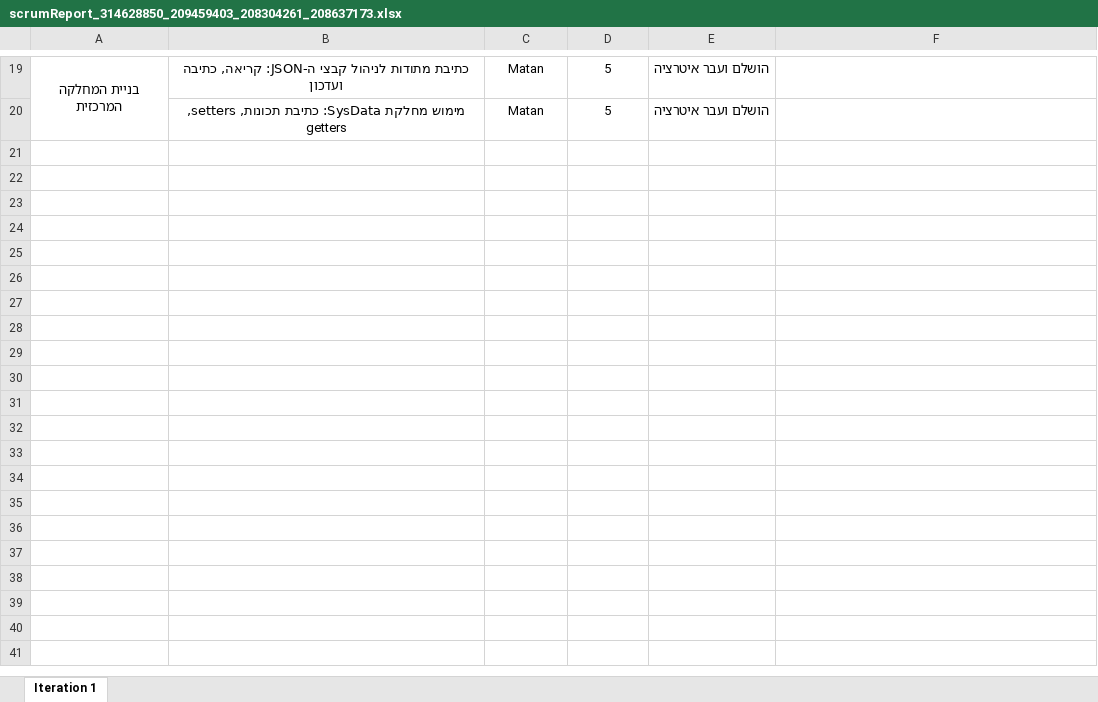
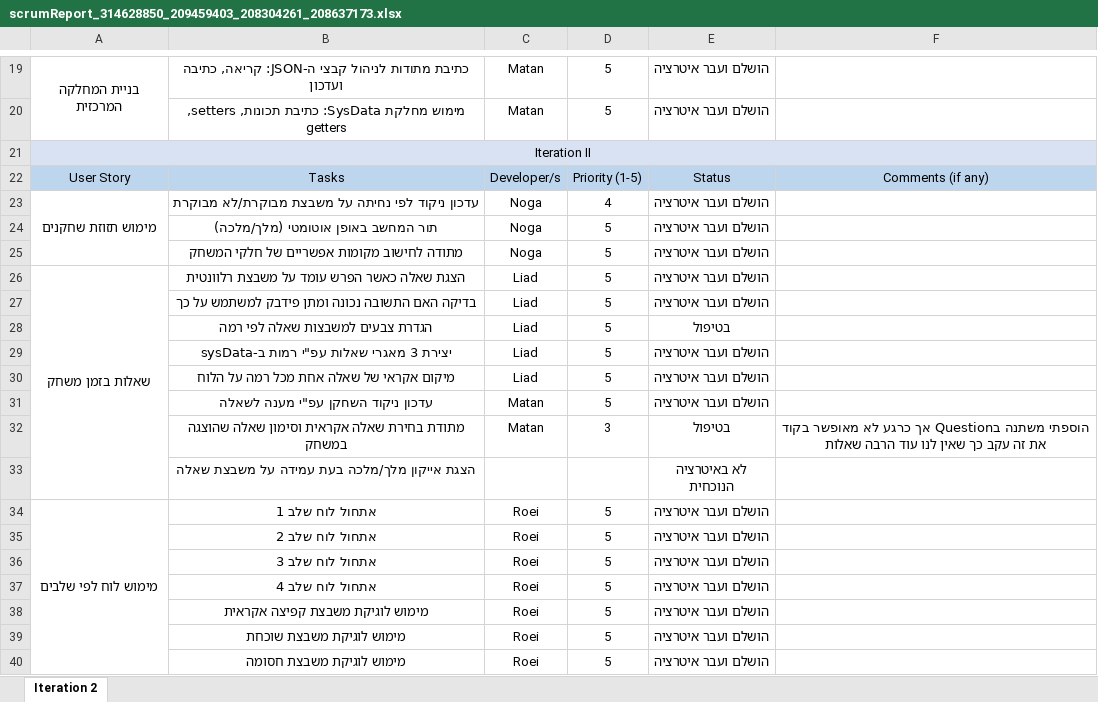
Before and after one commit to roeiKriger/Hawk, an Excel workbook: scrumReport_314628850_209459403_208304261_208637173.xlsx, sheet Iteration 2, drawn as a sheet; only a part is shown, gaps mark what is left out; values as stored, in another font and other column widths than the file's, no borders; charts and pictures and conditional formats not drawn; the diff covers the shown part only; the diff names each change by its address in the sheet, - before the commit and + after, or states it on an @@ line.

Commit message:
adding DP report and scrum report

```diff
--- a/scrumReport_314628850_209459403_208304261_208637173.xlsx (sheet Iteration 2)
+++ b/scrumReport_314628850_209459403_208304261_208637173.xlsx (sheet Iteration 2)
-sheet tab: Iteration 1
+sheet tab: Iteration 2
+row 21: Iteration II
+row 22: User Story | Tasks | Developer/s | Priority (1-5) | Status | Comments (if any)
+row 23: מימוש תזוזת שחקנים | עדכון ניקוד לפי נחיתה על משבצת מבוקרת/לא מבוקרת | Noga | 4 | הושלם ועבר איטרציה
+row 24:  | תור המחשב באופן אוטומטי (מלך/מלכה) | Noga | 5 | הושלם ועבר איטרציה
+row 25:  | מתודה לחישוב מקומות אפשריים של חלקי המשחק | Noga | 5 | הושלם ועבר איטרציה
+row 26: שאלות בזמן משחק | הצגת שאלה כאשר הפרש עומד על משבצת רלוונטית | Liad | 5 | הושלם ועבר איטרציה
+row 27:  | בדיקה האם התשובה נכונה ומתן פידבק למשתמש על כך | Liad | 5 | הושלם ועבר איטרציה
+row 28:  | הגדרת צבעים למשבצות שאלה לפי רמה | Liad | 5 | בטיפול
+row 29:  | יצירת 3 מאגרי שאלות עפ"י רמות ב-sysData | Liad | 5 | הושלם ועבר איטרציה
+row 30:  | מיקום אקראי של שאלה אחת מכל רמה על הלוח | Liad | 5 | הושלם ועבר איטרציה
+row 31:  | עדכון ניקוד השחקן עפ"י מענה לשאלה | Matan | 5 | הושלם ועבר איטרציה
+row 32:  | מתודת בחירת שאלה אקראית וסימון שאלה שהוצגה במשחק | Matan | 3 | בטיפול | הוספתי משתנה בQuestion אך כרגע לא מאופשר בקוד את זה עקב כך שאין לנו עוד הרבה שאלות
+row 33:  | הצגת אייקון מלך/מלכה בעת עמידה על משבצת שאלה |  |  | לא באיטרציה הנוכחית
+row 34: מימוש לוח לפי שלבים | אתחול לוח שלב 1 | Roei | 5 | הושלם ועבר איטרציה
+row 35:  | אתחול לוח שלב 2 | Roei | 5 | הושלם ועבר איטרציה
+row 36:  | אתחול לוח שלב 3 | Roei | 5 | הושלם ועבר איטרציה
+row 37:  | אתחול לוח שלב 4 | Roei | 5 | הושלם ועבר איטרציה
+row 38:  | מימוש לוגיקת משבצת קפיצה אקראית | Roei | 5 | הושלם ועבר איטרציה
+row 39:  | מימוש לוגיקת משבצת שוכחת | Roei | 5 | הושלם ועבר איטרציה
+row 40:  | מימוש לוגיקת משבצת חסומה | Roei | 5 | הושלם ועבר איטרציה
```
Also changed, not shown: 16 added rows and 13 edited cells elsewhere in this sheet, 1 other file.
